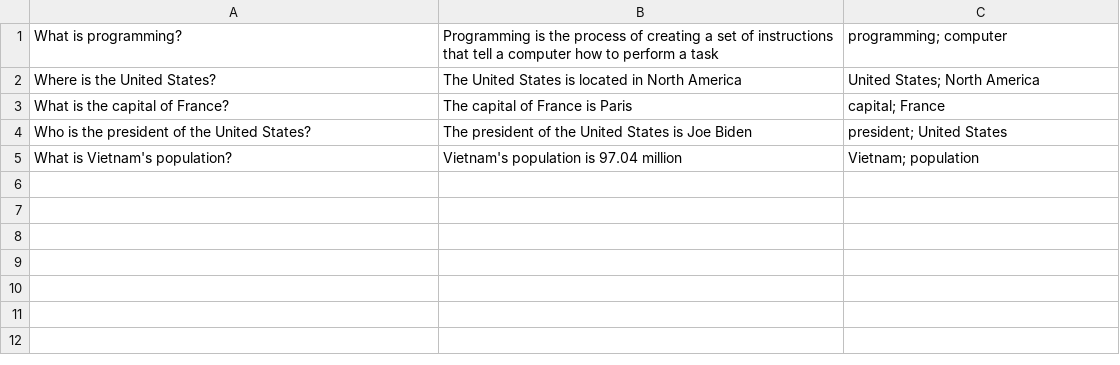
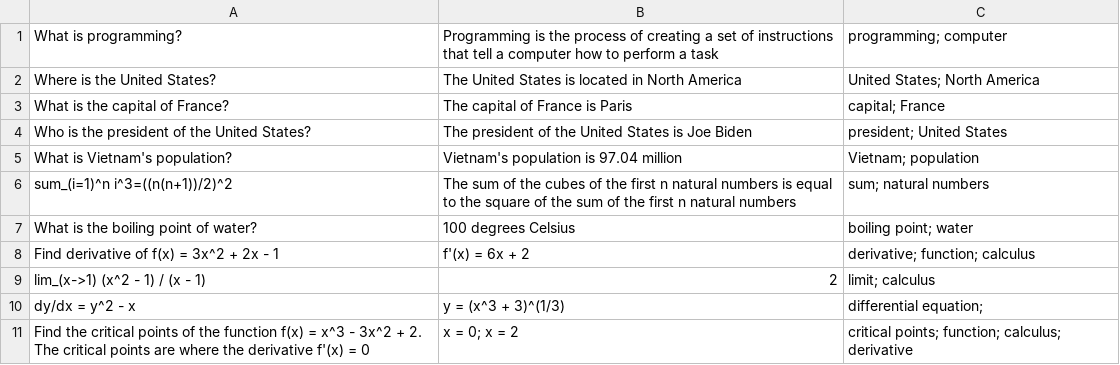
Before and after one commit to ball2004244/Exam-Review-Tool, a CSV file: batches/standard/input/question_bank.csv, drawn as a sheet; the diff names each change by its address in the sheet, - before the commit and + after, or states it on an @@ line.

```diff
--- a/batches/standard/input/question_bank.csv
+++ b/batches/standard/input/question_bank.csv
+row 6: sum_(i=1)^n i^3=((n(n+1))/2)^2 | The sum of the cubes of the first n natural numbers is equal to the square of the sum of the first n natural numbers | sum; natural numbers
+row 7: What is the boiling point of water? | 100 degrees Celsius | boiling point; water
+row 8: Find derivative of f(x) = 3x^2 + 2x - 1 | f'(x) = 6x + 2 | derivative; function; calculus
+row 9: lim_(x->1) (x^2 - 1) / (x - 1) | 2 | limit; calculus
+row 10: dy/dx = y^2 - x | y = (x^3 + 3)^(1/3) | differential equation;
+row 11: Find the critical points of the function f(x) = x^3 - 3x^2 + 2. The critical points are where the derivative f'(x) = 0 | x = 0; x = 2 | critical points; function; calculus; derivative
```
Also changed, not shown: 2 other files.
